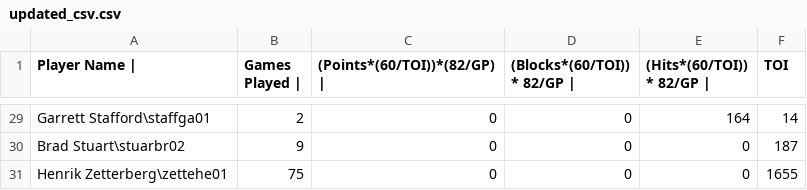
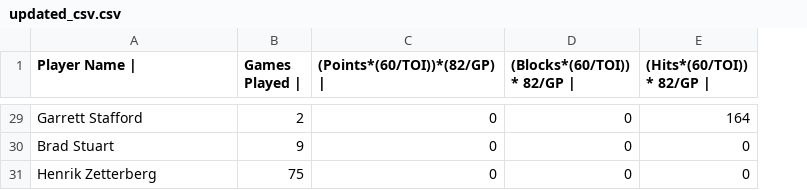
Before and after one commit to bmolina-nyc/ByteAcademyWorkV2, a CSV file: Week2/Week2Day1/NHL_Data_IO/updated_csv.csv, drawn as a sheet; only a part is shown, gaps mark what is left out; the diff covers the shown part only; the diff names each change by its address in the sheet, - before the commit and + after, or states it on an @@ line.

```diff
--- a/Week2/Week2Day1/NHL_Data_IO/updated_csv.csv
+++ b/Week2/Week2Day1/NHL_Data_IO/updated_csv.csv
-column F (TOI), rows 29-31: 14 | 187 | 1655
-A29 (Player Name |): Garrett Stafford\staffga01
+A29 (Player Name |): Garrett Stafford
-A30 (Player Name |): Brad Stuart\stuarbr02
+A30 (Player Name |): Brad Stuart
-A31 (Player Name |): Henrik Zetterberg\zettehe01
+A31 (Player Name |): Henrik Zetterberg
```
Also changed, not shown: 27 edited cells elsewhere in this file, 8 other files.
